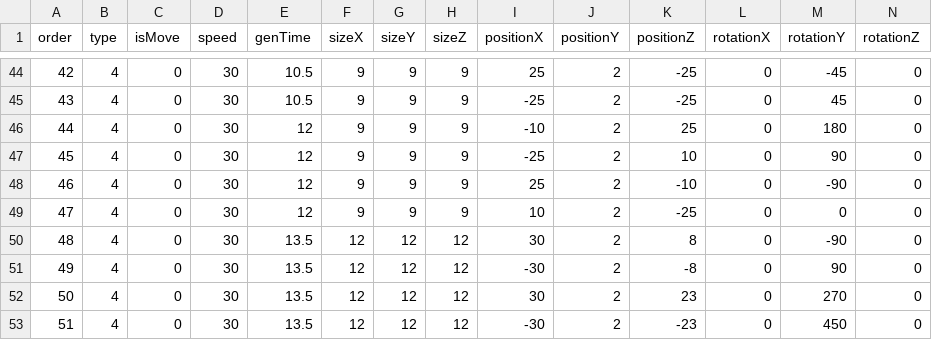
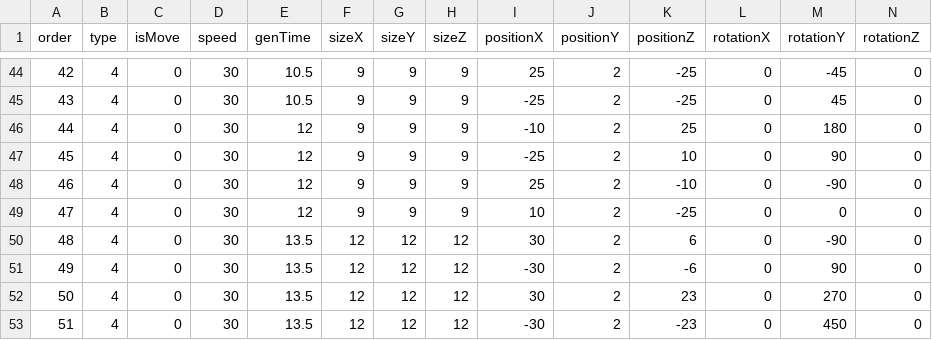
Before and after one commit to vrowdice/Unity_Sans, a CSV file: Assets/Resources/Phase0.csv, drawn as a sheet; only a part is shown, gaps mark what is left out.

```diff
--- a/Assets/Resources/Phase0.csv
+++ b/Assets/Resources/Phase0.csv
@@ -49,4 +49,4 @@
 47,4,0,30,12,9,9,9,10,2,-25,0,0,0
-48,4,0,30,13.5,12,12,12,30,2,8,0,-90,0
-49,4,0,30,13.5,12,12,12,-30,2,-8,0,90,0
+48,4,0,30,13.5,12,12,12,30,2,6,0,-90,0
+49,4,0,30,13.5,12,12,12,-30,2,-6,0,90,0
 50,4,0,30,13.5,12,12,12,30,2,23,0,270,0
```
Also changed, not shown: Assets/Resources/Phase3.csv, Assets/Resources/Phase6.csv, 9 other files.
